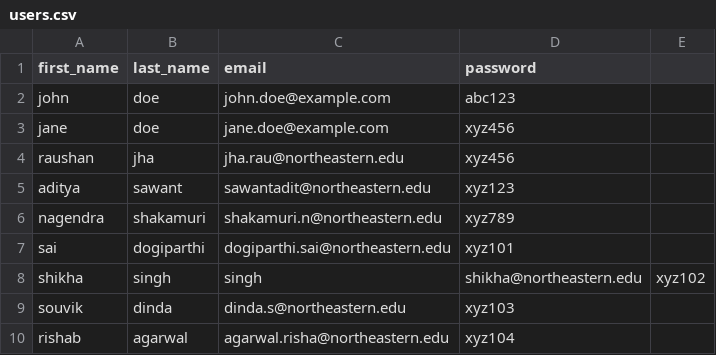
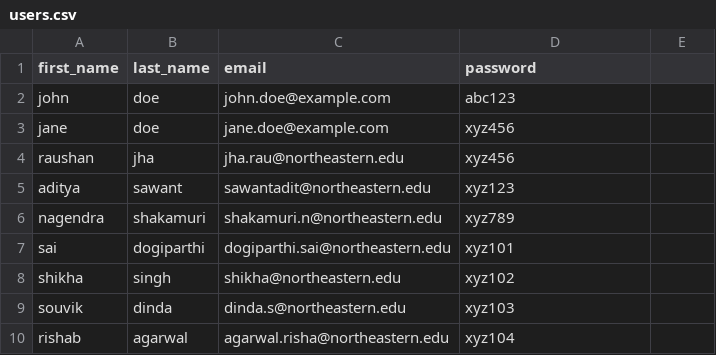
Before and after one commit to Anuja-Kale/webapp, a CSV file: opt/users.csv, drawn as a sheet.

Commit message:
Update users.csv

```diff
--- a/opt/users.csv
+++ b/opt/users.csv
@@ -7,3 +7,3 @@ nagendra,shakamuri,shakamuri.n@northeastern.edu,xyz789
 sai,dogiparthi,dogiparthi.sai@northeastern.edu,xyz101
-shikha,singh,singh,shikha@northeastern.edu,xyz102
+shikha,singh,shikha@northeastern.edu,xyz102
 souvik,dinda,dinda.s@northeastern.edu,xyz103
```
